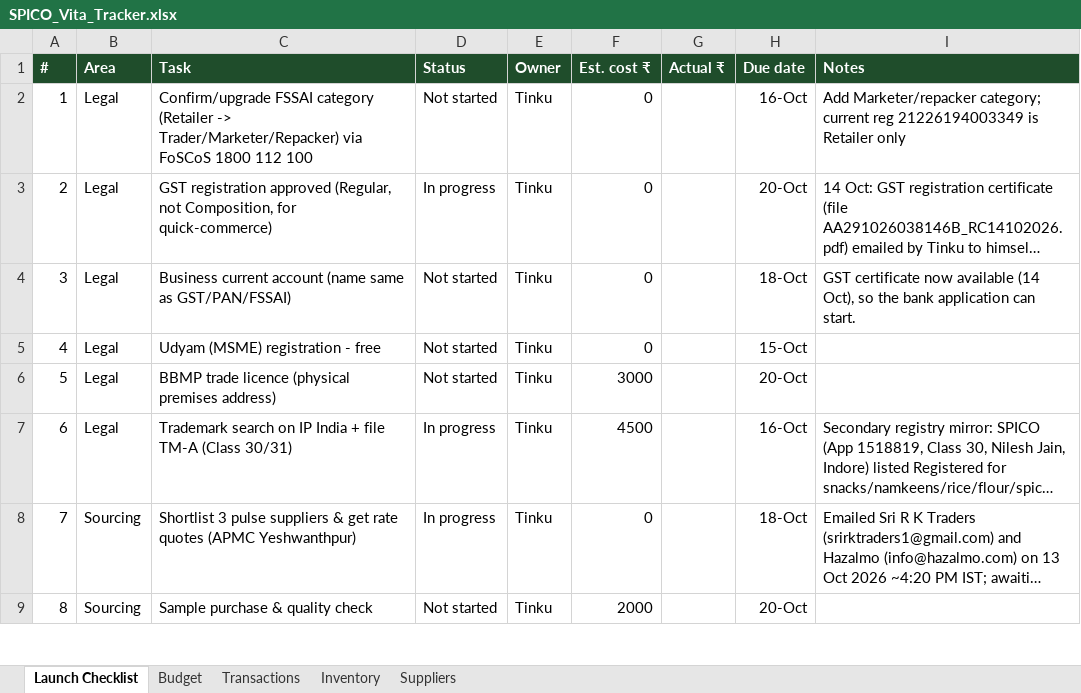
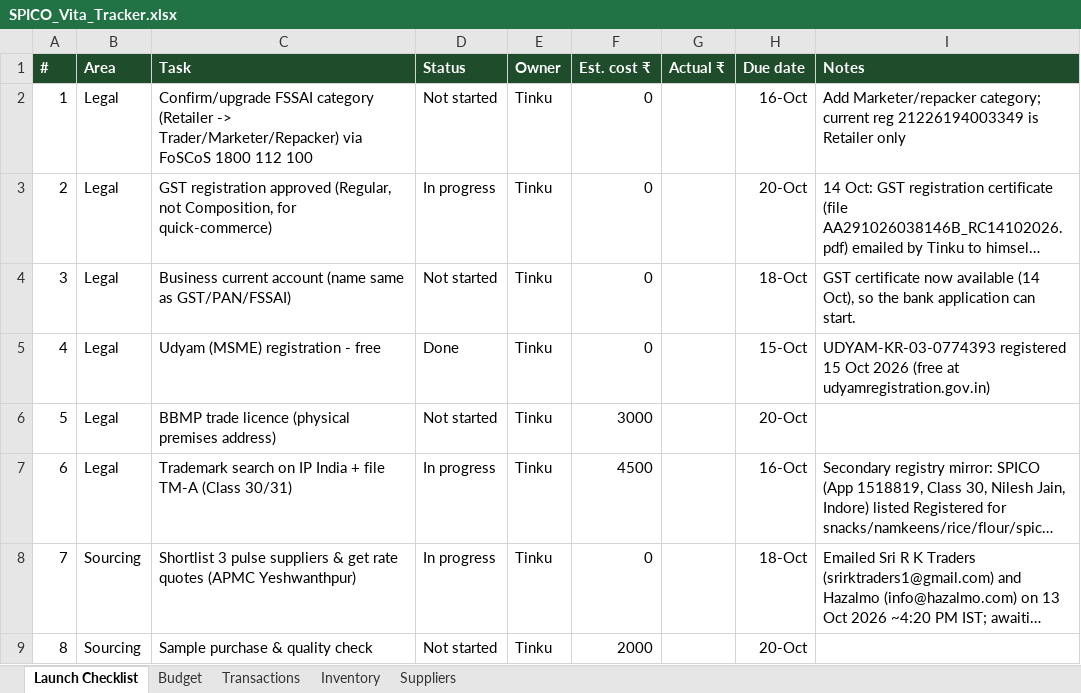
Before and after one commit to tinku107/Spicovita, an Excel workbook: common/SPICO_Vita_Tracker.xlsx, sheet Launch Checklist, drawn as a sheet; only a part is shown; long unchanged cells end in …; values as stored, in another font and other column widths than the file's, no borders; the diff names each change by its address in the sheet, - before the commit and + after, or states it on an @@ line.

Commit message:
chore: record Udyam UDYAM-KR-03-0774393 as completed (15 Oct 2026)
Update STATUS.md business launch section (Udyam Completed; GST Completed
14 Oct) and sync Launch Checklist tracker into common/.

```diff
--- a/common/SPICO_Vita_Tracker.xlsx (sheet Launch Checklist)
+++ b/common/SPICO_Vita_Tracker.xlsx (sheet Launch Checklist)
-D5 (Status): Not started
+D5 (Status): Done
-I5 (Notes): (empty)
+I5 (Notes): UDYAM-KR-03-0774393 registered 15 Oct 2026 (free at udyamregistration.gov.in)
```
Also changed, not shown: 1 other file.
